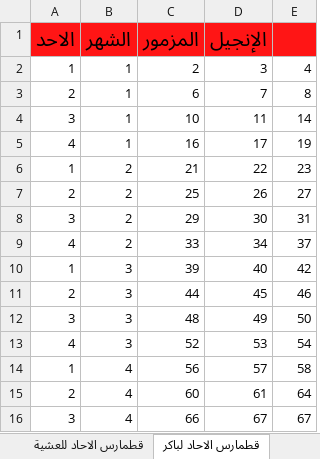
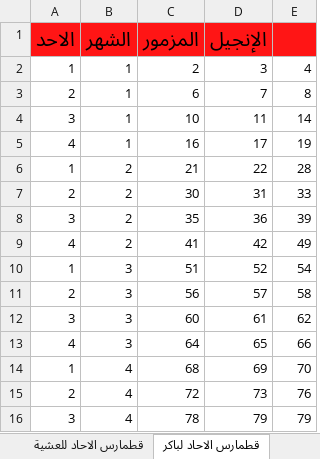
Before and after one commit to johnwassfy/St.Mary-Maadi-Liturgies, an Excel workbook: Tables.xlsx, sheet قطمارس الاحاد لباكر, drawn as a sheet; only a part is shown; values as stored, in another font and other column widths than the file's, no borders; the diff covers the shown part only; the diff names each change by its address in the sheet, - before the commit and + after, or states it on an @@ line.

```diff
--- a/Tables.xlsx (sheet قطمارس الاحاد لباكر)
+++ b/Tables.xlsx (sheet قطمارس الاحاد لباكر)
-E6: 23
+E6: 28
-C7 (المزمور): 25
+C7 (المزمور): 30
-D7 (الإنجيل): 26
+D7 (الإنجيل): 31
-E7: 27
+E7: 33
-C8 (المزمور): 29
+C8 (المزمور): 35
-D8 (الإنجيل): 30
+D8 (الإنجيل): 36
-E8: 31
+E8: 39
-C9 (المزمور): 33
+C9 (المزمور): 41
-D9 (الإنجيل): 34
+D9 (الإنجيل): 42
-E9: 37
+E9: 49
-C10 (المزمور): 39
+C10 (المزمور): 51
-D10 (الإنجيل): 40
+D10 (الإنجيل): 52
-E10: 42
+E10: 54
-C11 (المزمور): 44
+C11 (المزمور): 56
-D11 (الإنجيل): 45
+D11 (الإنجيل): 57
-E11: 46
+E11: 58
-C12 (المزمور): 48
+C12 (المزمور): 60
-D12 (الإنجيل): 49
+D12 (الإنجيل): 61
-E12: 50
+E12: 62
-C13 (المزمور): 52
+C13 (المزمور): 64
-D13 (الإنجيل): 53
+D13 (الإنجيل): 65
-E13: 54
+E13: 66
-C14 (المزمور): 56
+C14 (المزمور): 68
-D14 (الإنجيل): 57
+D14 (الإنجيل): 69
-E14: 58
+E14: 70
-C15 (المزمور): 60
+C15 (المزمور): 72
-D15 (الإنجيل): 61
+D15 (الإنجيل): 73
-E15: 64
+E15: 76
-C16 (المزمور): 66
+C16 (المزمور): 78
-D16 (الإنجيل): 67
+D16 (الإنجيل): 79
-E16: 67
+E16: 79
```
Also changed, not shown: 102 edited cells elsewhere in this sheet, sheet القطمارس السنوي القداس, sheet القطمارس السنوي باكر, Files Data.xlsx, layout_slides.xlsx, 12 other files.
